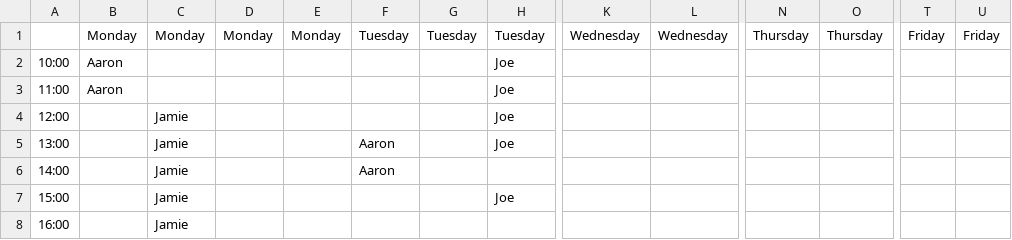
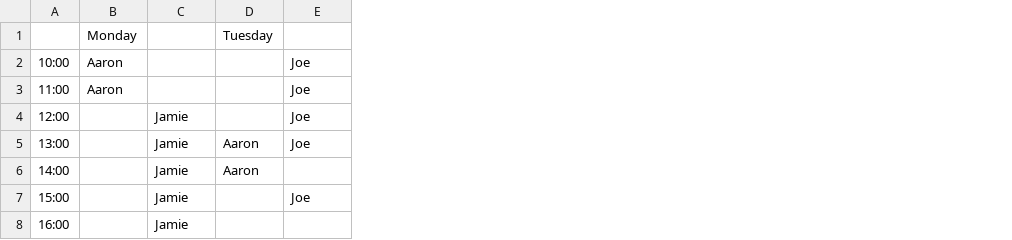
Before and after one commit to kimmytaft/Employee_Schedule, a CSV file: schedule.csv, drawn as a sheet; only a part is shown, gaps mark what is left out; removed rows and columns are numbered as before the commit, all else as after; rows hold the shown columns only; the diff names each change by its address in the sheet, - before the commit and + after, or states it on an @@ line.

Commit message:
Make_Table.html is now Employee_Schedule.html. More readable color pallate.

```diff
--- a/schedule.csv
+++ b/schedule.csv
-column D, empty
-column E, empty
-column G, empty
-column K, empty
-column L, empty
-column N, empty
-column O, empty
-column T, empty
-column U, empty
-row 1:  | Monday | Monday | Monday | Monday | Tuesday | Tuesday | Tuesday | Wednesday | Wednesday | Thursday | Thursday | Friday | Friday
+row 1:  | Monday |  | Tuesday
```
Also changed, not shown: 5 other files.
